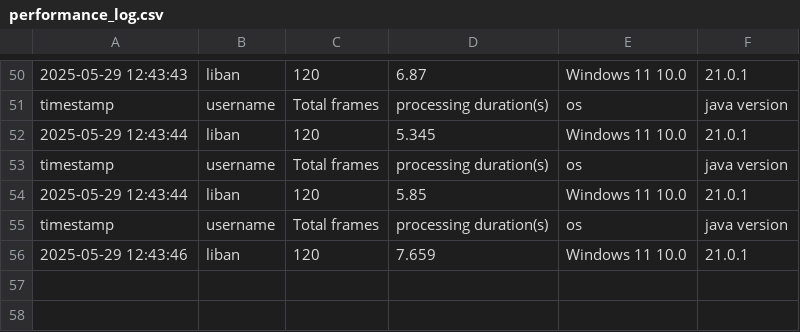
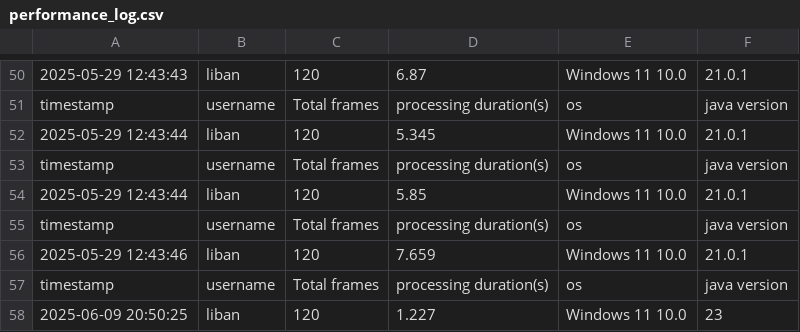
Before and after one commit to brittLiban/centroid-finder, a CSV file: server/performance_log.csv, drawn as a sheet; only a part is shown, gaps mark what is left out.

```diff
--- a/server/performance_log.csv
+++ b/server/performance_log.csv
@@ -56 +56,3 @@ timestamp,username,Total frames,processing duration(s),os,java version
 2025-05-29 12:43:46,liban,120,7.659,Windows 11 10.0,21.0.1
+timestamp,username,Total frames,processing duration(s),os,java version
+2025-06-09 20:50:25,liban,120,1.227,Windows 11 10.0,23
```
Also changed, not shown: 2 other files.
